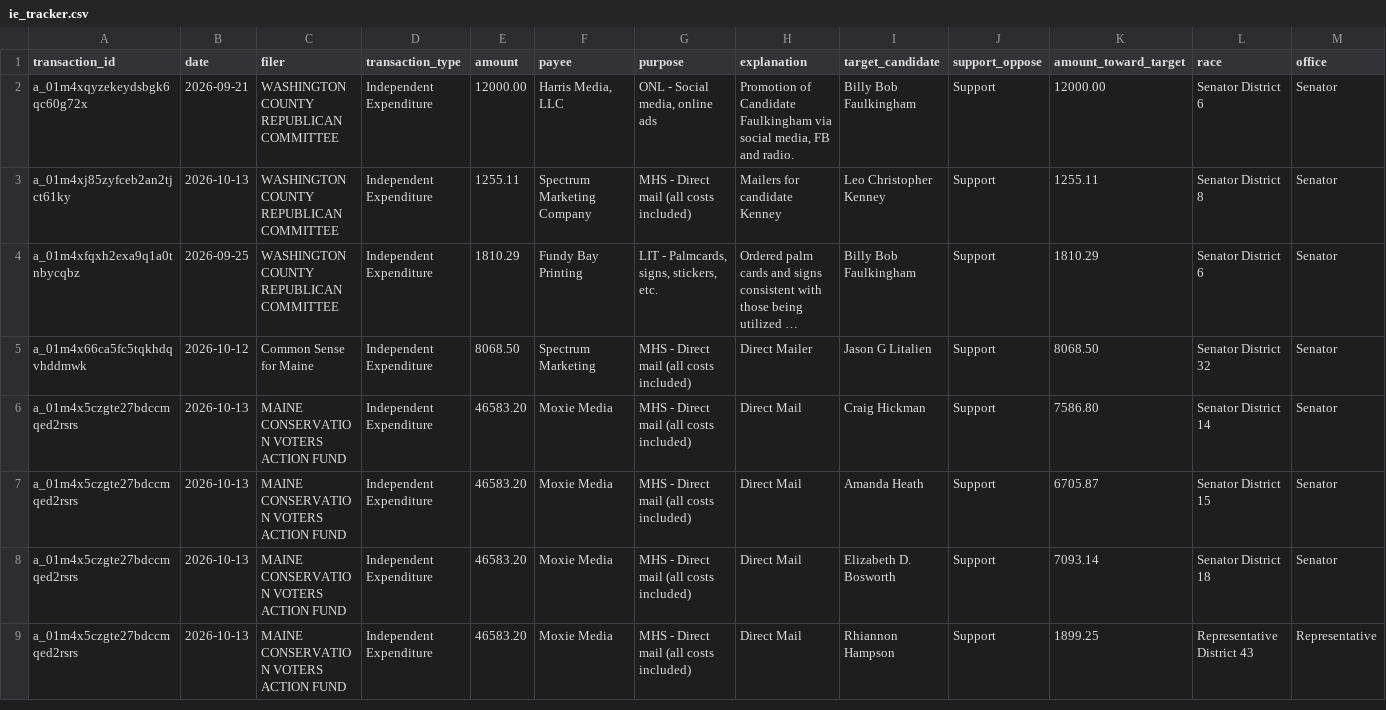
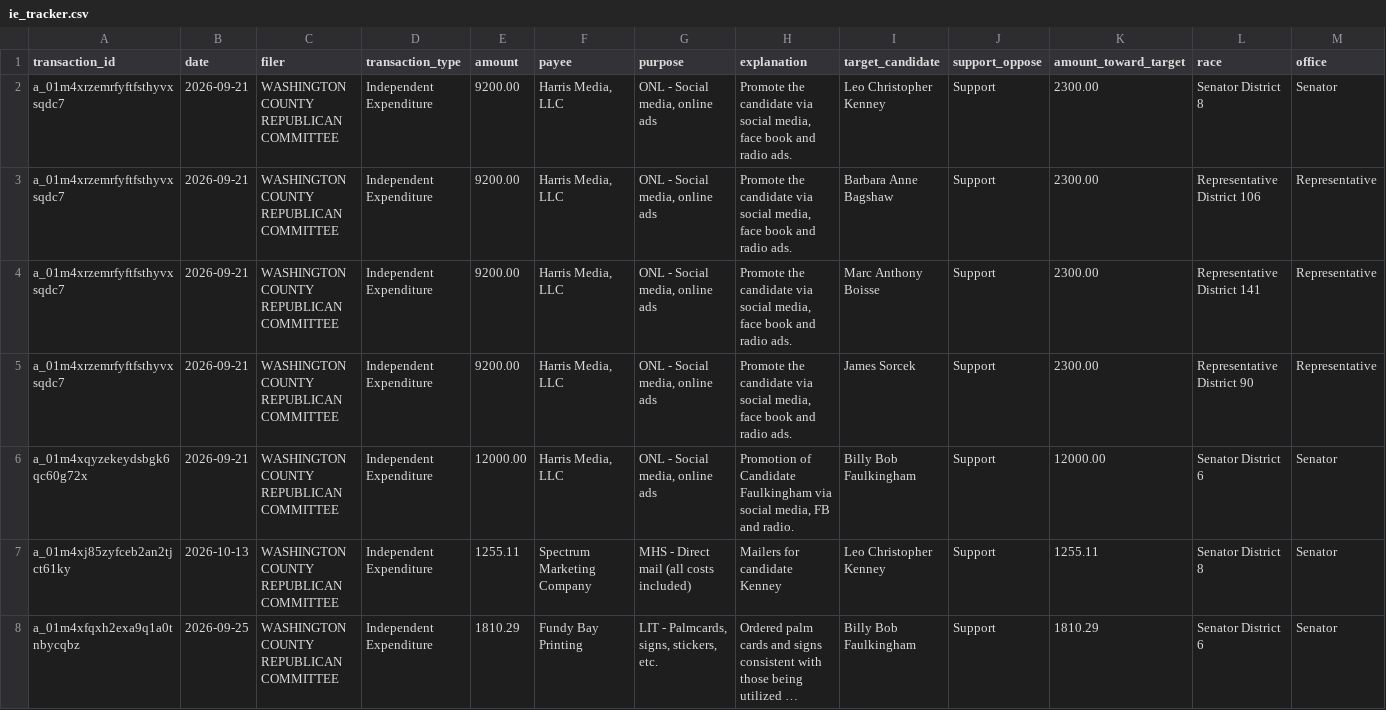
Before and after one commit to wsfp/maine-ie-tracker, a CSV file: ie_tracker.csv, drawn as a sheet; only a part is shown; the shorter side is filled out with more unchanged rows; long unchanged cells end in …; rows hold the shown columns only; the diff names each change by its address in the sheet, - before the commit and + after, or states it on an @@ line.

```diff
--- a/ie_tracker.csv
+++ b/ie_tracker.csv
+row 2: a_01m4xrzemrfyftfsthyvxsqdc7 | 2026-09-21 | WASHINGTON COUNTY REPUBLICAN COMMITTEE | Independent Expenditure | 9200.00 | Harris Media, LLC | ONL - Social media, online ads | Promote the candidate via social media, face book and radio ads. | Leo Christopher Kenney | Support | 2300.00 | Senator District 8 | Senator
+row 3: a_01m4xrzemrfyftfsthyvxsqdc7 | 2026-09-21 | WASHINGTON COUNTY REPUBLICAN COMMITTEE | Independent Expenditure | 9200.00 | Harris Media, LLC | ONL - Social media, online ads | Promote the candidate via social media, face book and radio ads. | Barbara Anne Bagshaw | Support | 2300.00 | Representative District 106 | Representative
+row 4: a_01m4xrzemrfyftfsthyvxsqdc7 | 2026-09-21 | WASHINGTON COUNTY REPUBLICAN COMMITTEE | Independent Expenditure | 9200.00 | Harris Media, LLC | ONL - Social media, online ads | Promote the candidate via social media, face book and radio ads. | Marc Anthony Boisse | Support | 2300.00 | Representative District 141 | Representative
+row 5: a_01m4xrzemrfyftfsthyvxsqdc7 | 2026-09-21 | WASHINGTON COUNTY REPUBLICAN COMMITTEE | Independent Expenditure | 9200.00 | Harris Media, LLC | ONL - Social media, online ads | Promote the candidate via social media, face book and radio ads. | James Sorcek | Support | 2300.00 | Representative District 90 | Representative
```
